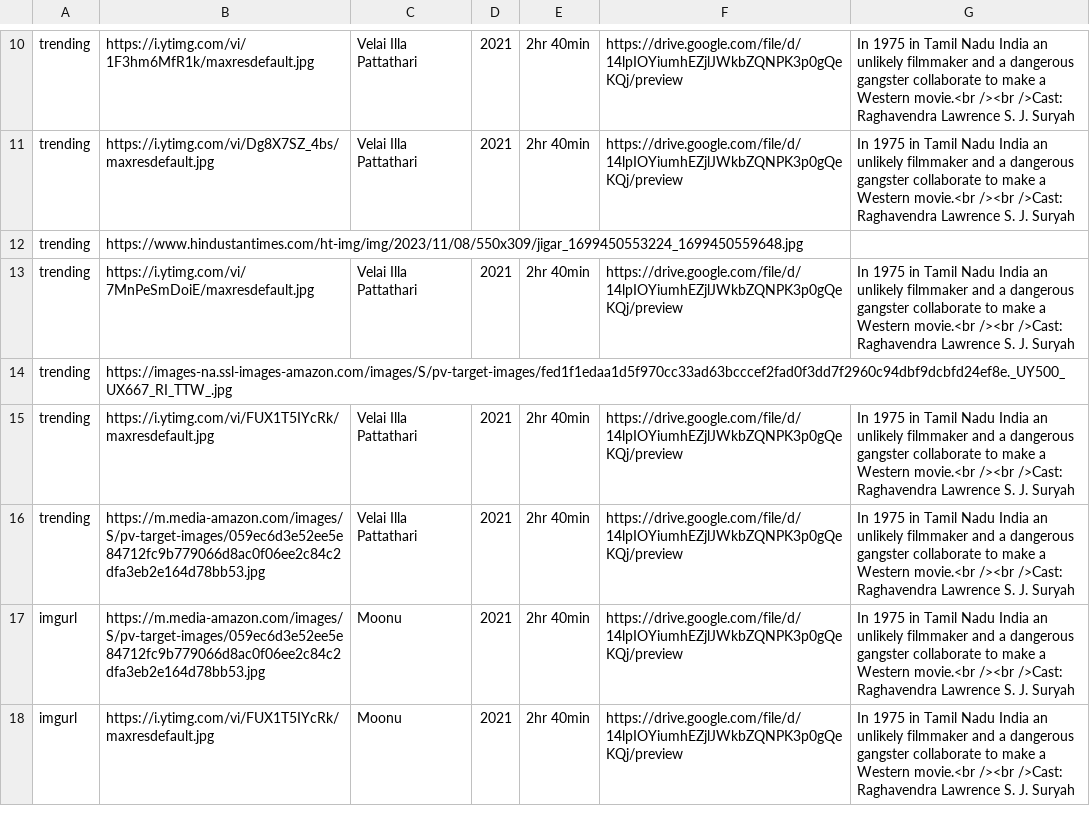
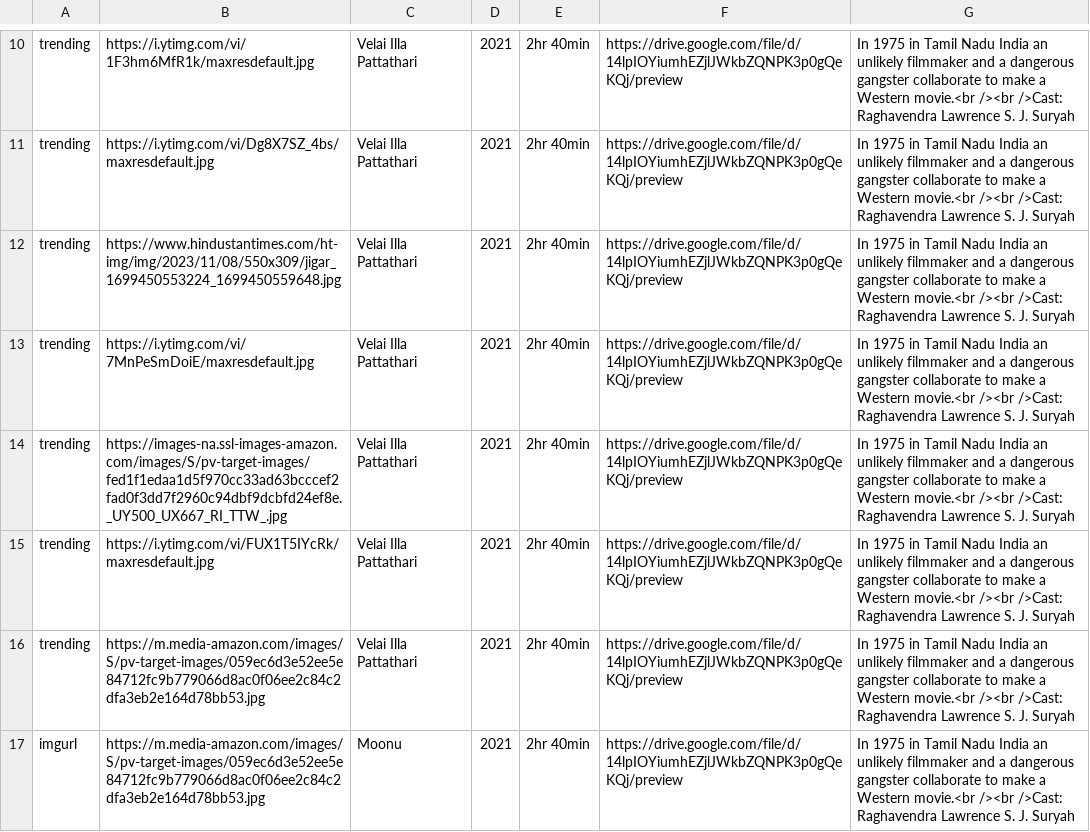
Before and after one commit to HarishSrinivasSR/Material-library, a CSV file: movies.csv, drawn as a sheet; only a part is shown, gaps mark what is left out; the shorter side is filled out with more unchanged rows; removed rows and columns are numbered as before the commit, all else as after; the diff names each change by its address in the sheet, - before the commit and + after, or states it on an @@ line.

Commit message:
Update movies.csv

```diff
--- a/movies.csv
+++ b/movies.csv
-row 12: trending | https://www.hindustantimes.com/ht-img/img/2023/11/08/550x309/jigar_1699450553224_1699450559648.jpg
+row 12: trending | https://www.hindustantimes.com/ht-img/img/2023/11/08/550x309/jigar_1699450553224_1699450559648.jpg | Velai Illa Pattathari | 2021 | 2hr 40min | https://drive.google.com/file/d/14lpIOYiumhEZjlJWkbZQNPK3p0gQeKQj/preview | In 1975 in Tamil Nadu India an unlikely filmmaker and a dangerous gangster collaborate to make a Western movie.<br /><br />Cast: Raghavendra Lawrence S. J. Suryah
-row 14: trending | https://images-na.ssl-images-amazon.com/images/S/pv-target-images/fed1f1edaa1d5f970cc33ad63bcccef2fad0f3dd7f2960c94dbf9dcbfd24ef8e._UY500_UX667_RI_TTW_.jpg
+row 14: trending | https://images-na.ssl-images-amazon.com/images/S/pv-target-images/fed1f1edaa1d5f970cc33ad63bcccef2fad0f3dd7f2960c94dbf9dcbfd24ef8e._UY500_UX667_RI_TTW_.jpg | Velai Illa Pattathari | 2021 | 2hr 40min | https://drive.google.com/file/d/14lpIOYiumhEZjlJWkbZQNPK3p0gQeKQj/preview | In 1975 in Tamil Nadu India an unlikely filmmaker and a dangerous gangster collaborate to make a Western movie.<br /><br />Cast: Raghavendra Lawrence S. J. Suryah
```
